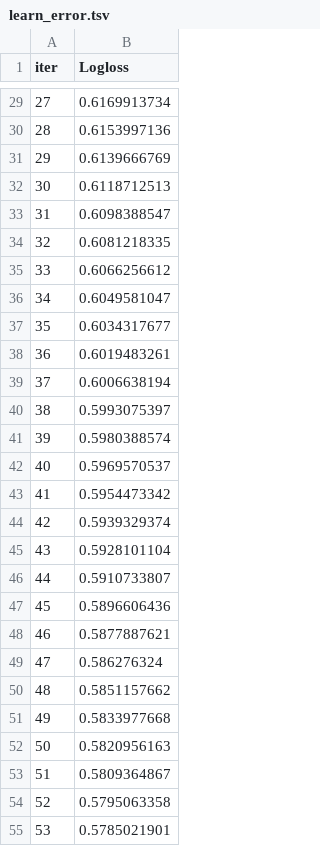
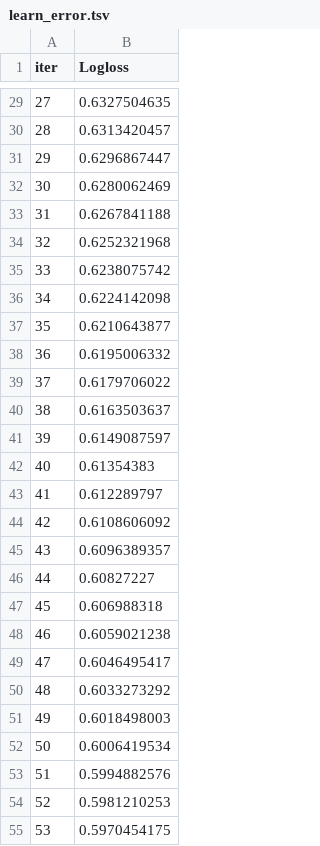
Before and after one commit to GuttoF/client_churn_prediction, a TSV file: notebooks/catboost_info/learn_error.tsv, drawn as a sheet; only a part is shown, gaps mark what is left out; the diff covers the shown part only.

```diff
--- a/notebooks/catboost_info/learn_error.tsv
+++ b/notebooks/catboost_info/learn_error.tsv
@@ -29,27 +29,27 @@ iter	Logloss
-27	0.6169913734
-28	0.6153997136
-29	0.6139666769
-30	0.6118712513
-31	0.6098388547
-32	0.6081218335
-33	0.6066256612
-34	0.6049581047
-35	0.6034317677
-36	0.6019483261
-37	0.6006638194
-38	0.5993075397
-39	0.5980388574
-40	0.5969570537
-41	0.5954473342
-42	0.5939329374
-43	0.5928101104
-44	0.5910733807
-45	0.5896606436
-46	0.5877887621
-47	0.586276324
-48	0.5851157662
-49	0.5833977668
-50	0.5820956163
-51	0.5809364867
-52	0.5795063358
-53	0.5785021901
+27	0.6327504635
+28	0.6313420457
+29	0.6296867447
+30	0.6280062469
+31	0.6267841188
+32	0.6252321968
+33	0.6238075742
+34	0.6224142098
+35	0.6210643877
+36	0.6195006332
+37	0.6179706022
+38	0.6163503637
+39	0.6149087597
+40	0.61354383
+41	0.612289797
+42	0.6108606092
+43	0.6096389357
+44	0.60827227
+45	0.606988318
+46	0.6059021238
+47	0.6046495417
+48	0.6033273292
+49	0.6018498003
+50	0.6006419534
+51	0.5994882576
+52	0.5981210253
+53	0.5970454175
```
Also changed, not shown: 73 edited cells elsewhere in this file, notebooks/catboost_info/time_left.tsv, 11 other files.
